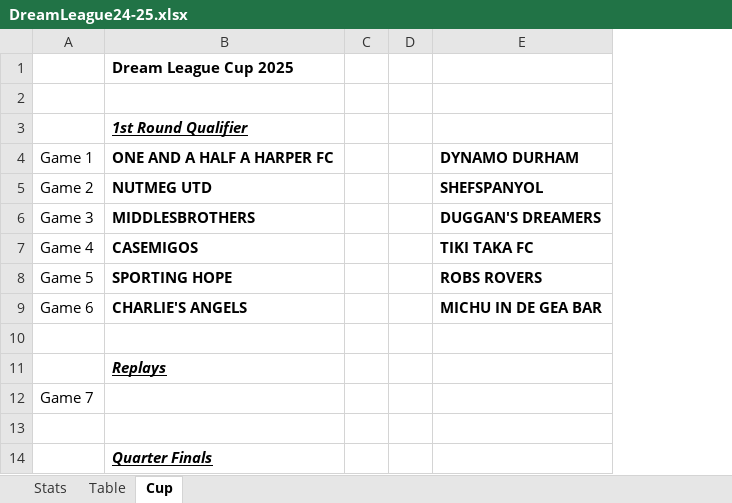
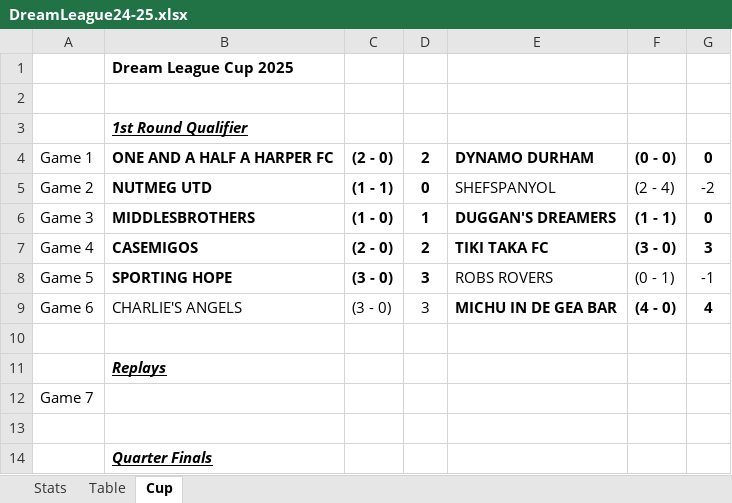
Before and after one commit to sgbstats/dreamleague, an Excel workbook: data/DreamLeague24-25.xlsx, sheet Cup, drawn as a sheet; only a part is shown; values as stored, in another font and other column widths than the file's, no borders; removed rows and columns are numbered as before the commit, all else as after; the diff names each change by its address in the sheet, - before the commit and + after, or states it on an @@ line.

```diff
--- a/data/DreamLeague24-25.xlsx (sheet Cup)
+++ b/data/DreamLeague24-25.xlsx (sheet Cup)
-column C, empty
-column D, empty
+column C, rows 4-9: (2 - 0) | (1 - 1) | (1 - 0) | (2 - 0) | (3 - 0) | (3 - 0)
+column D, rows 4-9: 2 | 0 | 1 | 2 | 3 | 3
+column F, rows 4-9: (0 - 0) | (2 - 4) | (1 - 1) | (3 - 0) | (0 - 1) | (4 - 0)
+column G, rows 4-9: 0 | -2 | 0 | 3 | -1 | 4
-E5 bold: on
+E5 bold: off
-E8 bold: on
+E8 bold: off
-B9 bold: on
+B9 bold: off
```
Also changed, not shown: sheet Stats, sheet Table, 19 other files.
